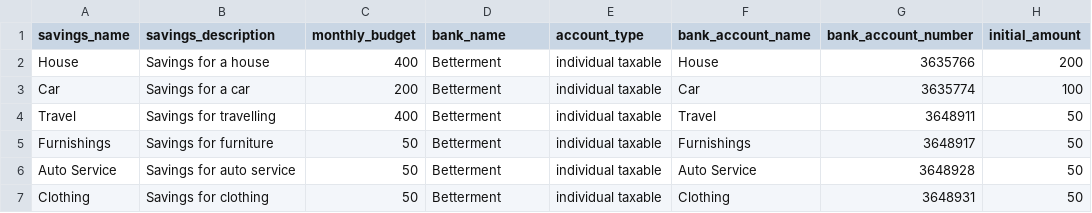
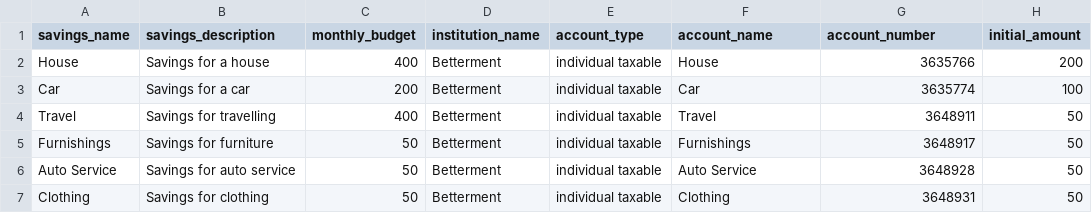
Before and after one commit to granzb11/automated-budgeting, a CSV file: data/savings.csv, drawn as a sheet; only a part is shown; the diff names each change by its address in the sheet, - before the commit and + after, or states it on an @@ line.

```diff
--- a/data/savings.csv
+++ b/data/savings.csv
-D1: bank_name
+D1: institution_name
-F1: bank_account_name
+F1: account_name
-G1: bank_account_number
+G1: account_number
```
Also changed, not shown: data/transactions.csv, 6 other files.
